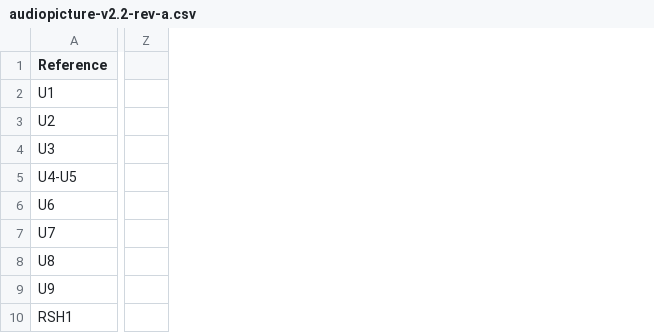
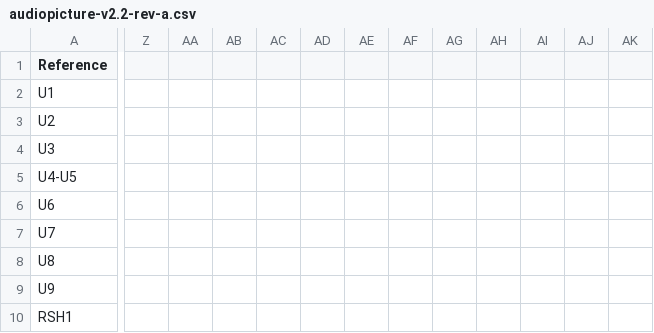
Before and after one commit to Vinset85/audiopicture, a CSV file: hardware/bom/audiopicture-v2.2-rev-a.csv, drawn as a sheet; only a part is shown, gaps mark what is left out; removed rows and columns are numbered as before the commit, all else as after; the diff covers the shown part only; the diff names each change by its address in the sheet, - before the commit and + after, or states it on an @@ line.

```diff
--- a/hardware/bom/audiopicture-v2.2-rev-a.csv
+++ b/hardware/bom/audiopicture-v2.2-rev-a.csv
-column Z, empty
+column Z, empty
+column AA, empty
+column AB, empty
+column AC, empty
+column AD, empty
+column AE, empty
+column AF, empty
+column AG, empty
+column AH, empty
+column AI, empty
+column AJ, empty
+column AK, empty
```
Also changed, not shown: 4 added columns elsewhere in this file.
